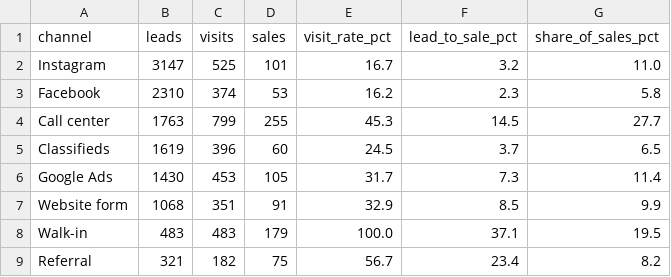
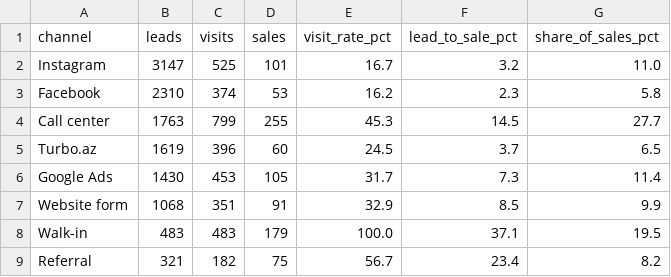
Before and after one commit to kazimovmirkazim/car-dealer-funnel-analytics, a CSV file: outputs/03_channel_performance.csv, drawn as a sheet.

```diff
--- a/outputs/03_channel_performance.csv
+++ b/outputs/03_channel_performance.csv
@@ -4,3 +4,3 @@ Facebook,2310,374,53,16.2,2.3,5.8
 Call center,1763,799,255,45.3,14.5,27.7
-Classifieds,1619,396,60,24.5,3.7,6.5
+Turbo.az,1619,396,60,24.5,3.7,6.5
 Google Ads,1430,453,105,31.7,7.3,11.4
```
Also changed, not shown: data/stock.csv, outputs/04_duplicate_effect.csv, 10 other files.
